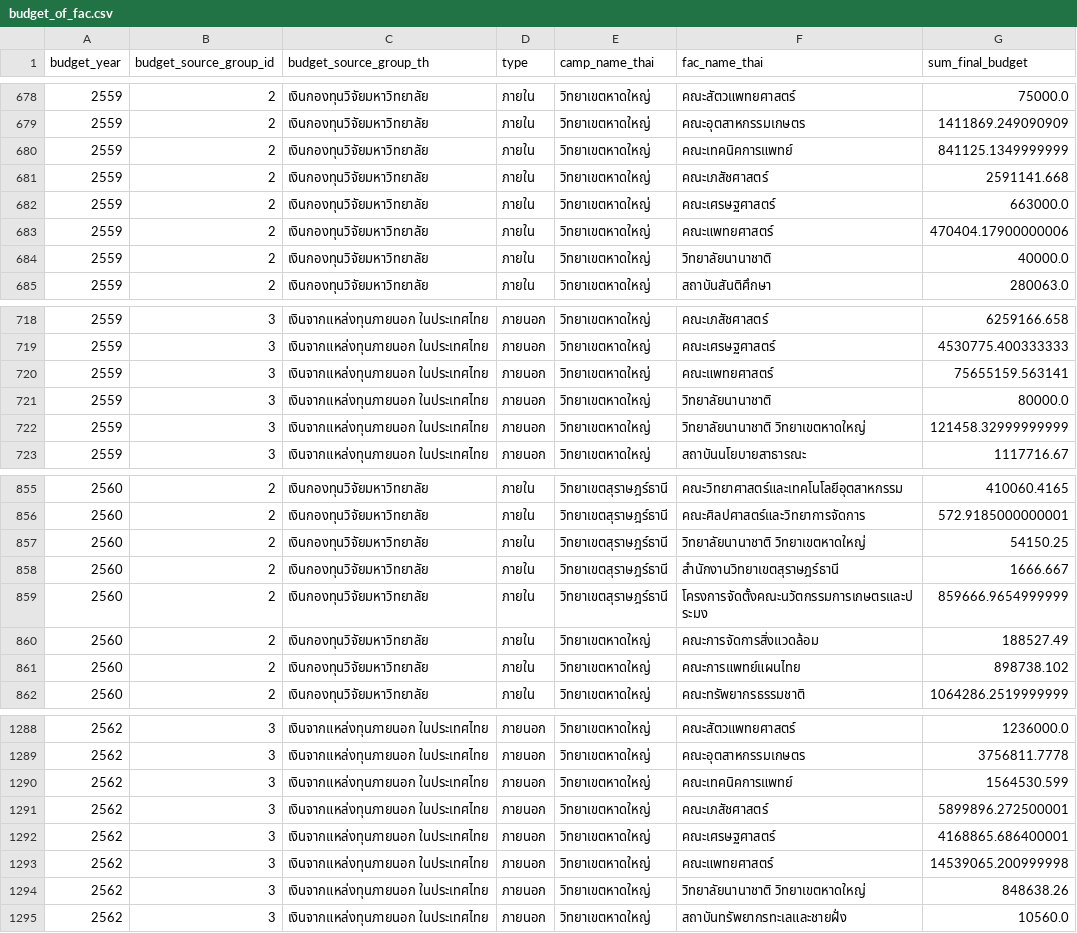
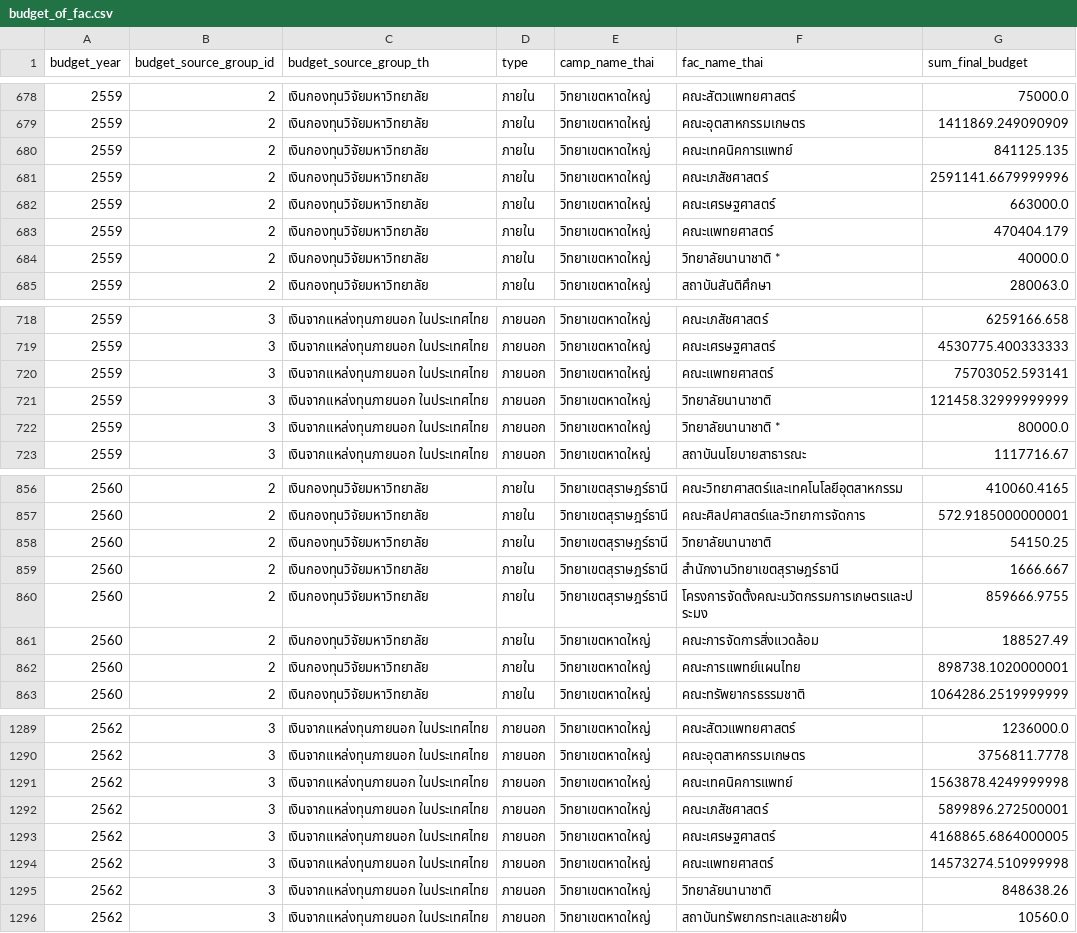
Before and after one commit to kopkiss/mydj1, a CSV file: mydj1/static/csv/budget_of_fac.csv, drawn as a sheet; only a part is shown, gaps mark what is left out; the diff covers the shown part only.

```diff
--- a/mydj1/static/csv/budget_of_fac.csv
+++ b/mydj1/static/csv/budget_of_fac.csv
@@ -679,7 +679,7 @@ budget_year,budget_source_group_id,budget_source_group_th,type,camp_name_thai,fa
 2559,2,เงินกองทุนวิจัยมหาวิทยาลัย   ,ภายใน,วิทยาเขตหาดใหญ่,คณะอุตสาหกรรมเกษตร,1411869.249090909
-2559,2,เงินกองทุนวิจัยมหาวิทยาลัย   ,ภายใน,วิทยาเขตหาดใหญ่,คณะเทคนิคการแพทย์,841125.1349999999
-2559,2,เงินกองทุนวิจัยมหาวิทยาลัย   ,ภายใน,วิทยาเขตหาดใหญ่,คณะเภสัชศาสตร์,2591141.668
+2559,2,เงินกองทุนวิจัยมหาวิทยาลัย   ,ภายใน,วิทยาเขตหาดใหญ่,คณะเทคนิคการแพทย์,841125.135
+2559,2,เงินกองทุนวิจัยมหาวิทยาลัย   ,ภายใน,วิทยาเขตหาดใหญ่,คณะเภสัชศาสตร์,2591141.6679999996
 2559,2,เงินกองทุนวิจัยมหาวิทยาลัย   ,ภายใน,วิทยาเขตหาดใหญ่,คณะเศรษฐศาสตร์,663000.0
-2559,2,เงินกองทุนวิจัยมหาวิทยาลัย   ,ภายใน,วิทยาเขตหาดใหญ่,คณะแพทยศาสตร์,470404.17900000006
-2559,2,เงินกองทุนวิจัยมหาวิทยาลัย   ,ภายใน,วิทยาเขตหาดใหญ่,วิทยาลัยนานาชาติ,40000.0
+2559,2,เงินกองทุนวิจัยมหาวิทยาลัย   ,ภายใน,วิทยาเขตหาดใหญ่,คณะแพทยศาสตร์,470404.179
+2559,2,เงินกองทุนวิจัยมหาวิทยาลัย   ,ภายใน,วิทยาเขตหาดใหญ่,วิทยาลัยนานาชาติ *,40000.0
 2559,2,เงินกองทุนวิจัยมหาวิทยาลัย   ,ภายใน,วิทยาเขตหาดใหญ่,สถาบันสันติศึกษา,280063.0
@@ -719,5 +719,5 @@ budget_year,budget_source_group_id,budget_source_group_th,type,camp_name_thai,fa
 2559,3,เงินจากแหล่งทุนภายนอก ในประเทศไทย,ภายนอก,วิทยาเขตหาดใหญ่,คณะเศรษฐศาสตร์,4530775.400333333
-2559,3,เงินจากแหล่งทุนภายนอก ในประเทศไทย,ภายนอก,วิทยาเขตหาดใหญ่,คณะแพทยศาสตร์,75655159.563141
-2559,3,เงินจากแหล่งทุนภายนอก ในประเทศไทย,ภายนอก,วิทยาเขตหาดใหญ่,วิทยาลัยนานาชาติ,80000.0
-2559,3,เงินจากแหล่งทุนภายนอก ในประเทศไทย,ภายนอก,วิทยาเขตหาดใหญ่,วิทยาลัยนานาชาติ วิทยาเขตหาดใหญ่,121458.32999999999
+2559,3,เงินจากแหล่งทุนภายนอก ในประเทศไทย,ภายนอก,วิทยาเขตหาดใหญ่,คณะแพทยศาสตร์,75703052.593141
+2559,3,เงินจากแหล่งทุนภายนอก ในประเทศไทย,ภายนอก,วิทยาเขตหาดใหญ่,วิทยาลัยนานาชาติ,121458.32999999999
+2559,3,เงินจากแหล่งทุนภายนอก ในประเทศไทย,ภายนอก,วิทยาเขตหาดใหญ่,วิทยาลัยนานาชาติ *,80000.0
 2559,3,เงินจากแหล่งทุนภายนอก ในประเทศไทย,ภายนอก,วิทยาเขตหาดใหญ่,สถาบันนโยบายสาธารณะ,1117716.67
@@ -856,7 +857,7 @@ budget_year,budget_source_group_id,budget_source_group_th,type,camp_name_thai,fa
 2560,2,เงินกองทุนวิจัยมหาวิทยาลัย   ,ภายใน,วิทยาเขตสุราษฎร์ธานี,คณะศิลปศาสตร์และวิทยาการจัดการ,572.9185000000001
-2560,2,เงินกองทุนวิจัยมหาวิทยาลัย   ,ภายใน,วิทยาเขตสุราษฎร์ธานี,วิทยาลัยนานาชาติ วิทยาเขตหาดใหญ่,54150.25
+2560,2,เงินกองทุนวิจัยมหาวิทยาลัย   ,ภายใน,วิทยาเขตสุราษฎร์ธานี,วิทยาลัยนานาชาติ,54150.25
 2560,2,เงินกองทุนวิจัยมหาวิทยาลัย   ,ภายใน,วิทยาเขตสุราษฎร์ธานี,สำนักงานวิทยาเขตสุราษฎร์ธานี,1666.667
-2560,2,เงินกองทุนวิจัยมหาวิทยาลัย   ,ภายใน,วิทยาเขตสุราษฎร์ธานี,โครงการจัดตั้งคณะนวัตกรรมการเกษตรและประมง,859666.9654999999
+2560,2,เงินกองทุนวิจัยมหาวิทยาลัย   ,ภายใน,วิทยาเขตสุราษฎร์ธานี,โครงการจัดตั้งคณะนวัตกรรมการเกษตรและประมง,859666.9755
 2560,2,เงินกองทุนวิจัยมหาวิทยาลัย   ,ภายใน,วิทยาเขตหาดใหญ่,คณะการจัดการสิ่งแวดล้อม,188527.49
-2560,2,เงินกองทุนวิจัยมหาวิทยาลัย   ,ภายใน,วิทยาเขตหาดใหญ่,คณะการแพทย์แผนไทย,898738.102
+2560,2,เงินกองทุนวิจัยมหาวิทยาลัย   ,ภายใน,วิทยาเขตหาดใหญ่,คณะการแพทย์แผนไทย,898738.1020000001
 2560,2,เงินกองทุนวิจัยมหาวิทยาลัย   ,ภายใน,วิทยาเขตหาดใหญ่,คณะทรัพยากรธรรมชาติ,1064286.2519999999
@@ -1289,7 +1290,7 @@ budget_year,budget_source_group_id,budget_source_group_th,type,camp_name_thai,fa
 2562,3,เงินจากแหล่งทุนภายนอก ในประเทศไทย,ภายนอก,วิทยาเขตหาดใหญ่,คณะอุตสาหกรรมเกษตร,3756811.7778
-2562,3,เงินจากแหล่งทุนภายนอก ในประเทศไทย,ภายนอก,วิทยาเขตหาดใหญ่,คณะเทคนิคการแพทย์,1564530.599
+2562,3,เงินจากแหล่งทุนภายนอก ในประเทศไทย,ภายนอก,วิทยาเขตหาดใหญ่,คณะเทคนิคการแพทย์,1563878.4249999998
 2562,3,เงินจากแหล่งทุนภายนอก ในประเทศไทย,ภายนอก,วิทยาเขตหาดใหญ่,คณะเภสัชศาสตร์,5899896.272500001
-2562,3,เงินจากแหล่งทุนภายนอก ในประเทศไทย,ภายนอก,วิทยาเขตหาดใหญ่,คณะเศรษฐศาสตร์,4168865.686400001
-2562,3,เงินจากแหล่งทุนภายนอก ในประเทศไทย,ภายนอก,วิทยาเขตหาดใหญ่,คณะแพทยศาสตร์,14539065.200999998
-2562,3,เงินจากแหล่งทุนภายนอก ในประเทศไทย,ภายนอก,วิทยาเขตหาดใหญ่,วิทยาลัยนานาชาติ วิทยาเขตหาดใหญ่,848638.26
+2562,3,เงินจากแหล่งทุนภายนอก ในประเทศไทย,ภายนอก,วิทยาเขตหาดใหญ่,คณะเศรษฐศาสตร์,4168865.6864000005
+2562,3,เงินจากแหล่งทุนภายนอก ในประเทศไทย,ภายนอก,วิทยาเขตหาดใหญ่,คณะแพทยศาสตร์,14573274.510999998
+2562,3,เงินจากแหล่งทุนภายนอก ในประเทศไทย,ภายนอก,วิทยาเขตหาดใหญ่,วิทยาลัยนานาชาติ,848638.26
 2562,3,เงินจากแหล่งทุนภายนอก ในประเทศไทย,ภายนอก,วิทยาเขตหาดใหญ่,สถาบันทรัพยากรทะเลและชายฝั่ง,10560.0
```
Also changed, not shown: 5 added rows and 119 edited cells elsewhere in this file, mydj1/static/csv/12types_of_budget.csv, mydj1/static/csv/ranking_isi.csv, 27 other files.
